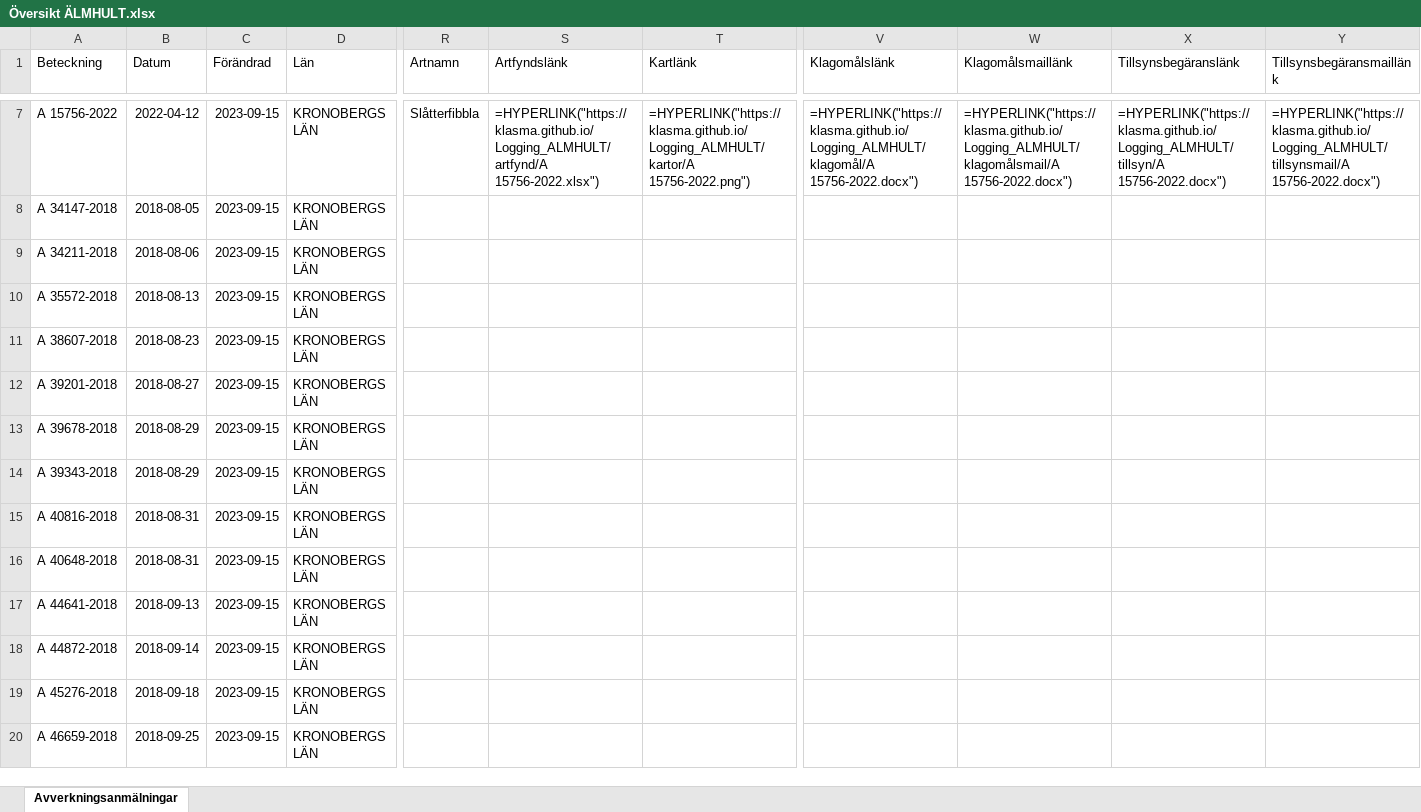
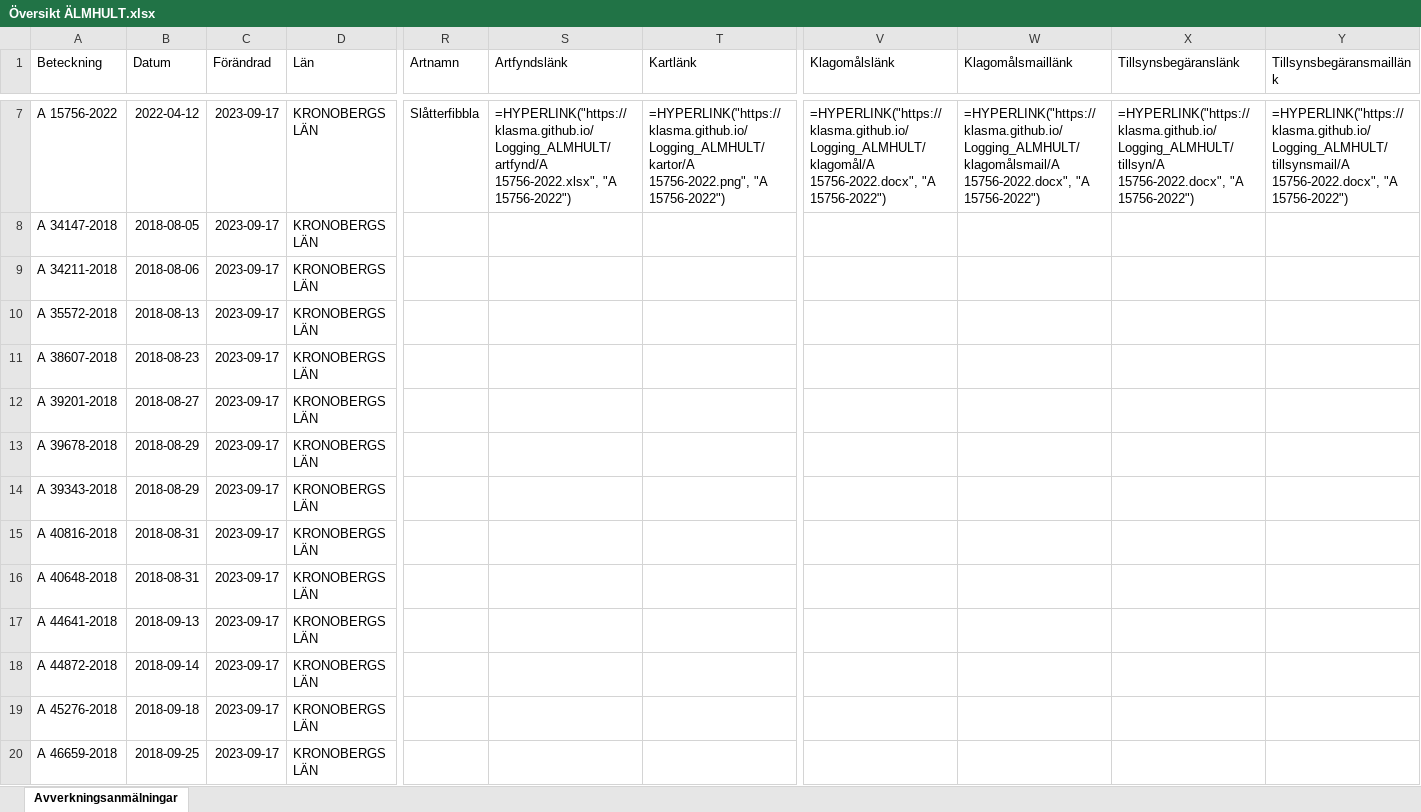
Before and after one commit to klasma/Logging_ALMHULT, an Excel workbook: Översikt ÄLMHULT.xlsx, sheet Avverkningsanmälningar, drawn as a sheet; only a part is shown, gaps mark what is left out; values as stored, in another font and other column widths than the file's, no borders; formulas without a stored value are shown as written; the diff covers the shown part only; the diff names each change by its address in the sheet, - before the commit and + after, or states it on an @@ line.

```diff
--- a/Översikt ÄLMHULT.xlsx (sheet Avverkningsanmälningar)
+++ b/Översikt ÄLMHULT.xlsx (sheet Avverkningsanmälningar)
-C7:C20 (Förändrad): 2023-09-15
+C7:C20 (Förändrad): 2023-09-17
-S7 (Artfyndslänk): =HYPERLINK("https://klasma.github.io/Logging_ALMHULT/artfynd/A 15756-2022.xlsx")
+S7 (Artfyndslänk): =HYPERLINK("https://klasma.github.io/Logging_ALMHULT/artfynd/A 15756-2022.xlsx", "A 15756-2022")
-T7 (Kartlänk): =HYPERLINK("https://klasma.github.io/Logging_ALMHULT/kartor/A 15756-2022.png")
+T7 (Kartlänk): =HYPERLINK("https://klasma.github.io/Logging_ALMHULT/kartor/A 15756-2022.png", "A 15756-2022")
-V7 (Klagomålslänk): =HYPERLINK("https://klasma.github.io/Logging_ALMHULT/klagomål/A 15756-2022.docx")
+V7 (Klagomålslänk): =HYPERLINK("https://klasma.github.io/Logging_ALMHULT/klagomål/A 15756-2022.docx", "A 15756-2022")
-W7 (Klagomålsmaillänk): =HYPERLINK("https://klasma.github.io/Logging_ALMHULT/klagomålsmail/A 15756-2022.docx")
+W7 (Klagomålsmaillänk): =HYPERLINK("https://klasma.github.io/Logging_ALMHULT/klagomålsmail/A 15756-2022.docx", "A 15756-2022")
-X7 (Tillsynsbegäranslänk): =HYPERLINK("https://klasma.github.io/Logging_ALMHULT/tillsyn/A 15756-2022.docx")
+X7 (Tillsynsbegäranslänk): =HYPERLINK("https://klasma.github.io/Logging_ALMHULT/tillsyn/A 15756-2022.docx", "A 15756-2022")
-Y7 (Tillsynsbegäransmaillänk): =HYPERLINK("https://klasma.github.io/Logging_ALMHULT/tillsynsmail/A 15756-2022.docx")
+Y7 (Tillsynsbegäransmaillänk): =HYPERLINK("https://klasma.github.io/Logging_ALMHULT/tillsynsmail/A 15756-2022.docx", "A 15756-2022")
```
Also changed, not shown: 501 edited cells elsewhere in this sheet, artfynd/A 15756-2022.xlsx, artfynd/A 24609-2020.xlsx, 33 other files.
